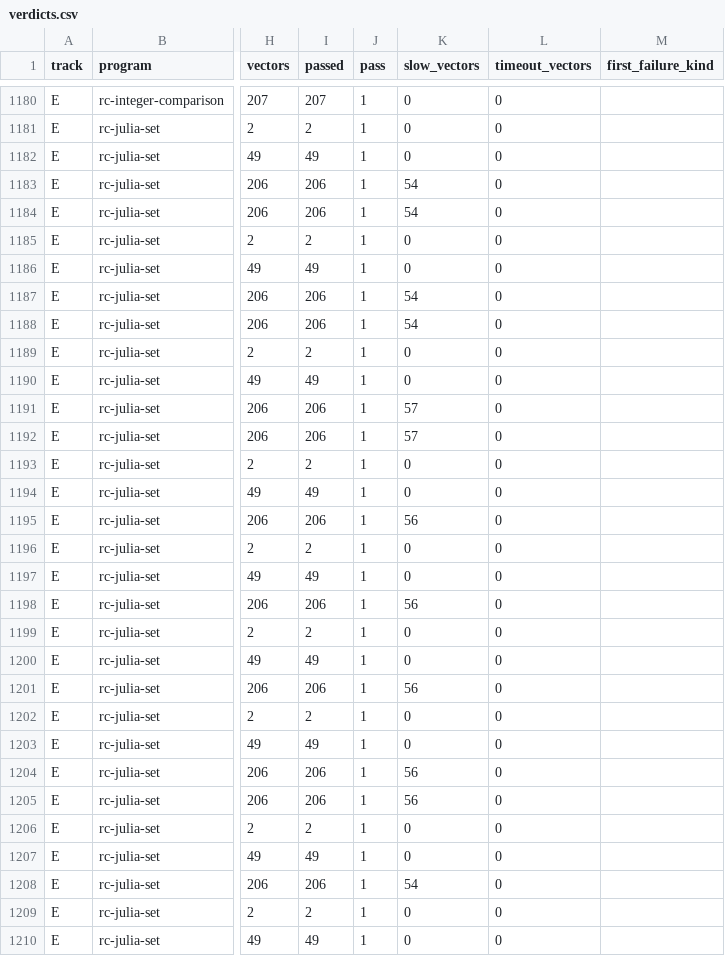
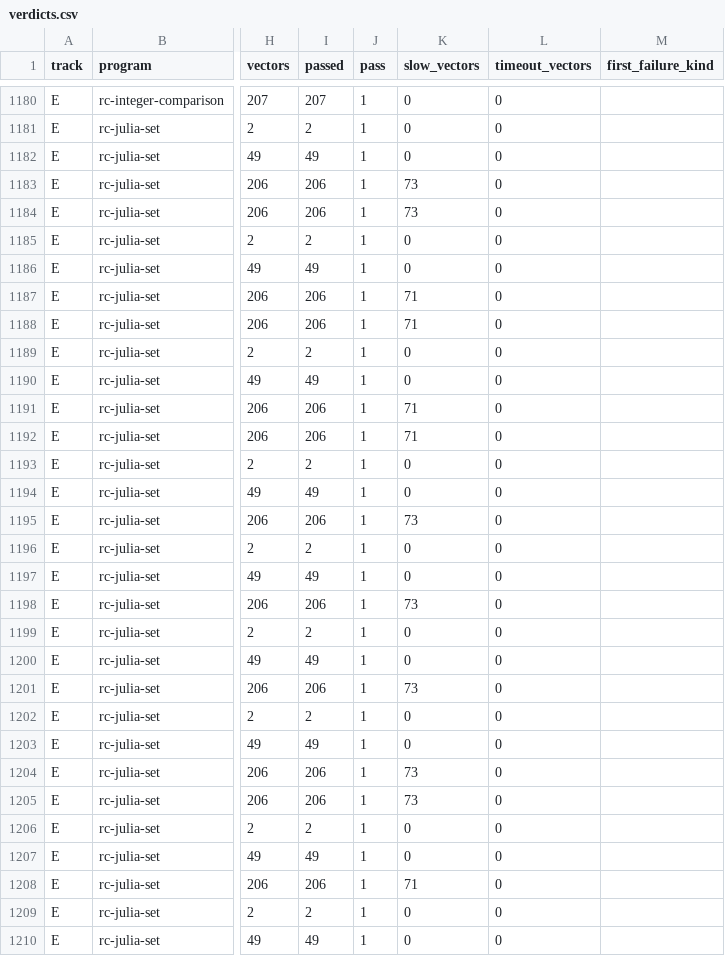
Before and after one commit to abdulazizbalu/cobol-equiv, a CSV file: benchmark/results/verdicts.csv, drawn as a sheet; only a part is shown, gaps mark what is left out; the diff covers the shown part only; the diff names each change by its address in the sheet, - before the commit and + after, or states it on an @@ line.

```diff
--- a/benchmark/results/verdicts.csv
+++ b/benchmark/results/verdicts.csv
-K1183:K1184 (slow_vectors): 54
+K1183:K1184 (slow_vectors): 73
-K1187:K1188 (slow_vectors): 54
+K1187:K1188 (slow_vectors): 71
-K1191:K1192 (slow_vectors): 57
+K1191:K1192 (slow_vectors): 71
-K1195 (slow_vectors): 56
+K1195 (slow_vectors): 73
-K1198 (slow_vectors): 56
+K1198 (slow_vectors): 73
-K1201 (slow_vectors): 56
+K1201 (slow_vectors): 73
-K1204:K1205 (slow_vectors): 56
+K1204:K1205 (slow_vectors): 73
-K1208 (slow_vectors): 54
+K1208 (slow_vectors): 71
```
Also changed, not shown: 9 edited cells elsewhere in this file.
